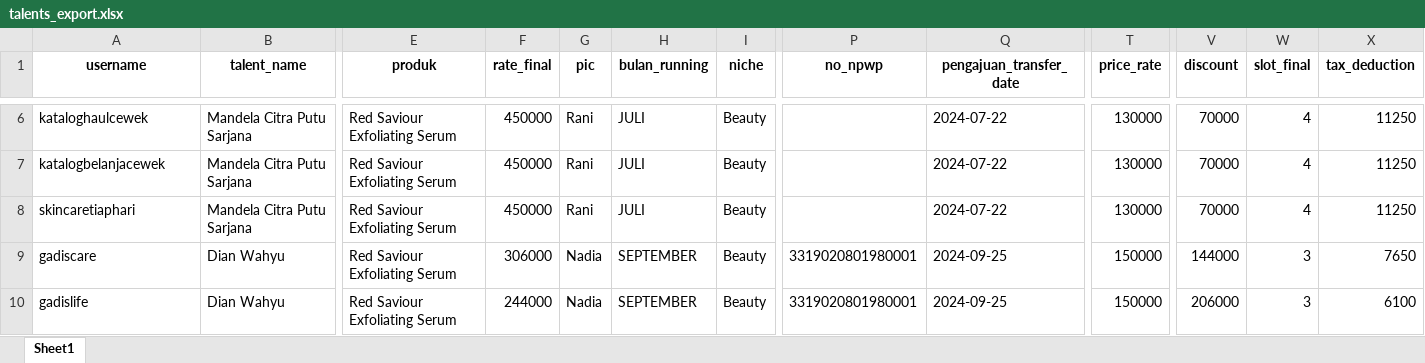
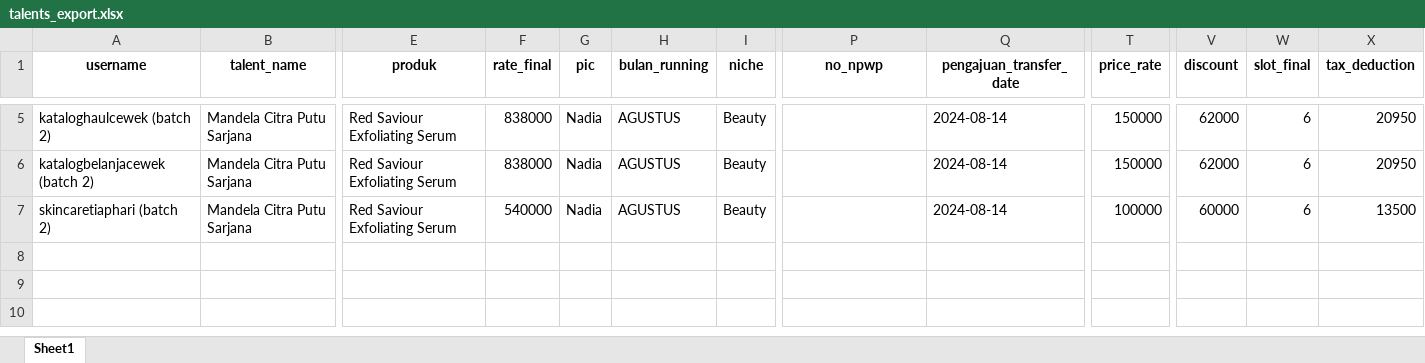
Before and after one commit to Dhik/clerina, an Excel workbook: storage/talents_export.xlsx, sheet Sheet1, drawn as a sheet; only a part is shown, gaps mark what is left out; values as stored, in another font and other column widths than the file's, no borders; removed rows and columns are numbered as before the commit, all else as after; rows hold the shown columns only; the diff covers the shown part only; the diff names each change by its address in the sheet, - before the commit and + after, or states it on an @@ line.

```diff
--- a/storage/talents_export.xlsx (sheet Sheet1)
+++ b/storage/talents_export.xlsx (sheet Sheet1)
-A5 (username): kataloghaulcewek
+A5 (username): kataloghaulcewek (batch 2)
-F5:F6 (rate_final): 450000
+F5:F6 (rate_final): 838000
-G5:G7 (pic): Rani
+G5:G7 (pic): Nadia
-H5:H7 (bulan_running): JULI
+H5:H7 (bulan_running): AGUSTUS
-Q5:Q7 (pengajuan_transfer_date): 2024-07-22
+Q5:Q7 (pengajuan_transfer_date): 2024-08-14
-T5:T6 (price_rate): 130000
+T5:T6 (price_rate): 150000
-V5:V6 (discount): 70000
+V5:V6 (discount): 62000
-W5:W7 (slot_final): 4
+W5:W7 (slot_final): 6
-X5:X6 (tax_deduction): 11250
+X5:X6 (tax_deduction): 20950
-A6 (username): katalogbelanjacewek
+A6 (username): katalogbelanjacewek (batch 2)
-A7 (username): skincaretiaphari
+A7 (username): skincaretiaphari (batch 2)
-F7 (rate_final): 450000
+F7 (rate_final): 540000
-T7 (price_rate): 130000
+T7 (price_rate): 100000
-V7 (discount): 70000
+V7 (discount): 60000
-X7 (tax_deduction): 11250
+X7 (tax_deduction): 13500
-row 9: gadiscare | Dian Wahyu | Red Saviour Exfoliating Serum | 306000 | Nadia | SEPTEMBER | Beauty | 3319020801980001 | 2024-09-25 | 150000 | 144000 | 3 | 7650
-row 10: gadislife | Dian Wahyu | Red Saviour Exfoliating Serum | 244000 | Nadia | SEPTEMBER | Beauty | 3319020801980001 | 2024-09-25 | 150000 | 206000 | 3 | 6100
```
Also changed, not shown: 1 removed row and 29 edited cells elsewhere in this sheet.
